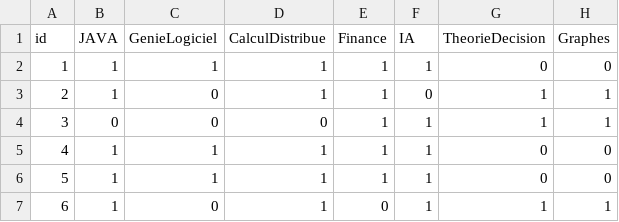
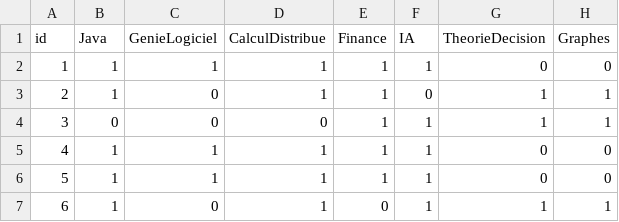
Before and after one commit to chachou92/Java-Projet, a CSV file: etu.csv, drawn as a sheet; only a part is shown; the diff names each change by its address in the sheet, - before the commit and + after, or states it on an @@ line.

```diff
--- a/etu.csv
+++ b/etu.csv
-B1: JAVA
+B1: Java
```
Also changed, not shown: edt.csv, 2 other files.
